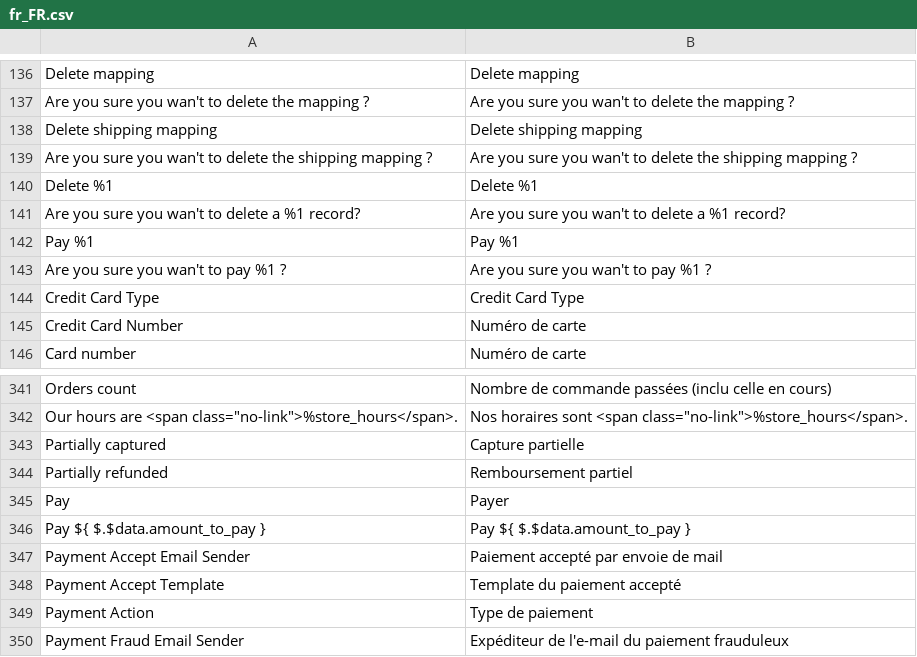
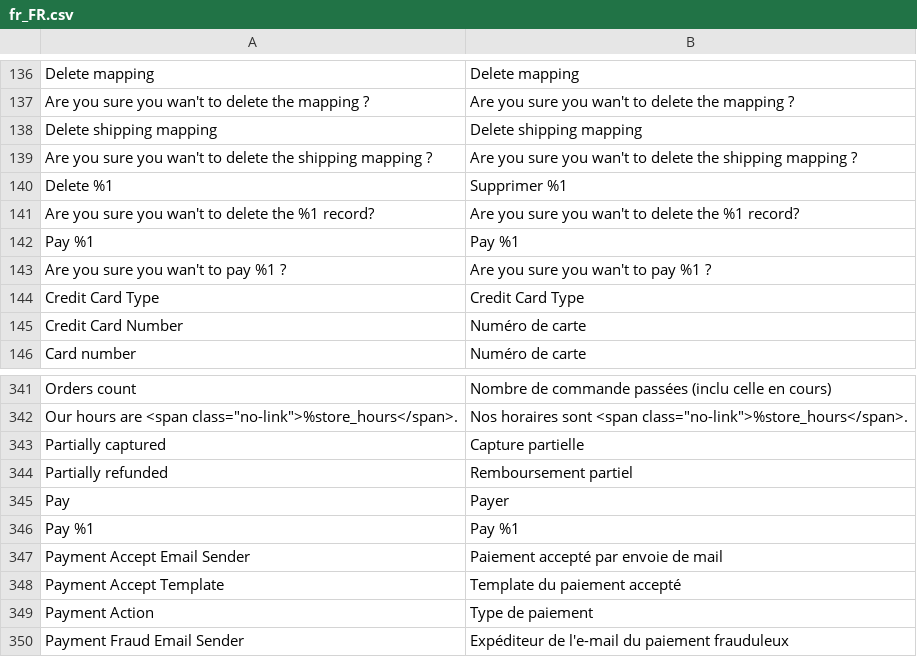
Before and after one commit to hipay/hipay-fullservice-sdk-magento2, a CSV file: i18n/fr_FR.csv, drawn as a sheet; only a part is shown, gaps mark what is left out; removed rows and columns are numbered as before the commit, all else as after; the diff names each change by its address in the sheet, - before the commit and + after, or states it on an @@ line.

```diff
--- a/i18n/fr_FR.csv
+++ b/i18n/fr_FR.csv
-B140: Delete %1
+B140: Supprimer %1
-A141: …to delete a %1 record?
+A141: …to delete the %1 record?
-B141: …to delete a %1 record?
+B141: …to delete the %1 record?
-row 346: Pay ${ $.$data.amount_to_pay } | Pay ${ $.$data.amount_to_pay }
+row 346: Pay %1 | Pay %1
```
Also changed, not shown: i18n/en_US.csv, 2 other files.
